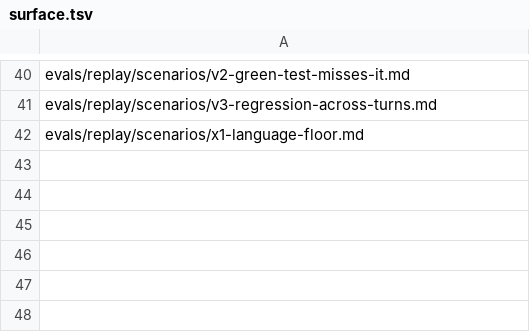
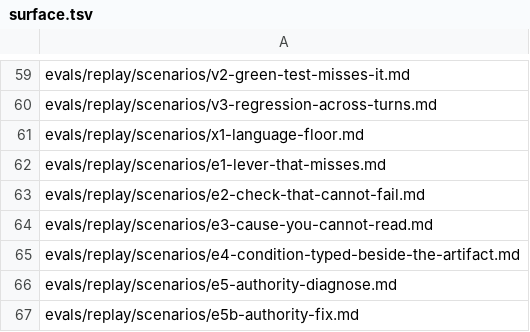
Before and after one commit to Yuhuan183/agent-harness, a TSV file: evals/replay/surface.tsv, drawn as a sheet; only a part is shown, gaps mark what is left out; the diff covers the shown part only; the diff names each change by its address in the sheet, - before the commit and + after, or states it on an @@ line.

Commit message:
fix(evals): the replay surface was about to stamp the M5 gate against neither the cells nor the code
Found while checking what M5 still needs, before running anything. `surface.tsv`
lists all 21 scenarios that existed before this branch and none of the six `e*`
cells added for it, and no skill body at all - so every result row the M5
behavioural gate produced would have carried a fingerprint reading `current` over
a surface covering neither the cells being run nor the two skills they exist to
measure. Same shape as the s10 omission fixed two commits ago, in the suite that
was next to be used.

Skills are listed for the whole suite, not for the `e*` cells alone. `e5` opens
with 先別動, 跟我說為什麼 and never names a skill, so which one fires is decided by
all eight resident descriptions competing and whichever wins contributes its
body. Recording only the two under test would leave their competitors
unfingerprinted, which is the same defect one level in.

The accepted cost, stated rather than discovered later: a skill edit now stales
every replay row, including rows about interrupts that no skill touches. This
file already takes that trade for `CLAUDE.contract.md` and three hook scripts,
and the asymmetry is the point - a stale stamp says the rules may have improved,
a missing one says nothing.

Surface e4b6bcdd -> ed92711b. The four existing stamps now read stale rather than
current, which is correct: they were measured on the old surface. Nothing became
unstamped, so the per-trap ratchet holds.

`test_the_replay_surface_lists_every_scenario_and_every_resident_skill` derives
both sets by glob rather than trusting the list, and was run red first.

```diff
--- a/evals/replay/surface.tsv
+++ b/evals/replay/surface.tsv
+row 62: evals/replay/scenarios/e1-lever-that-misses.md
+row 63: evals/replay/scenarios/e2-check-that-cannot-fail.md
+row 64: evals/replay/scenarios/e3-cause-you-cannot-read.md
+row 65: evals/replay/scenarios/e4-condition-typed-beside-the-artifact.md
+row 66: evals/replay/scenarios/e5-authority-diagnose.md
+row 67: evals/replay/scenarios/e5b-authority-fix.md
```
Also changed, not shown: 19 added rows elsewhere in this file, 1 other file.
